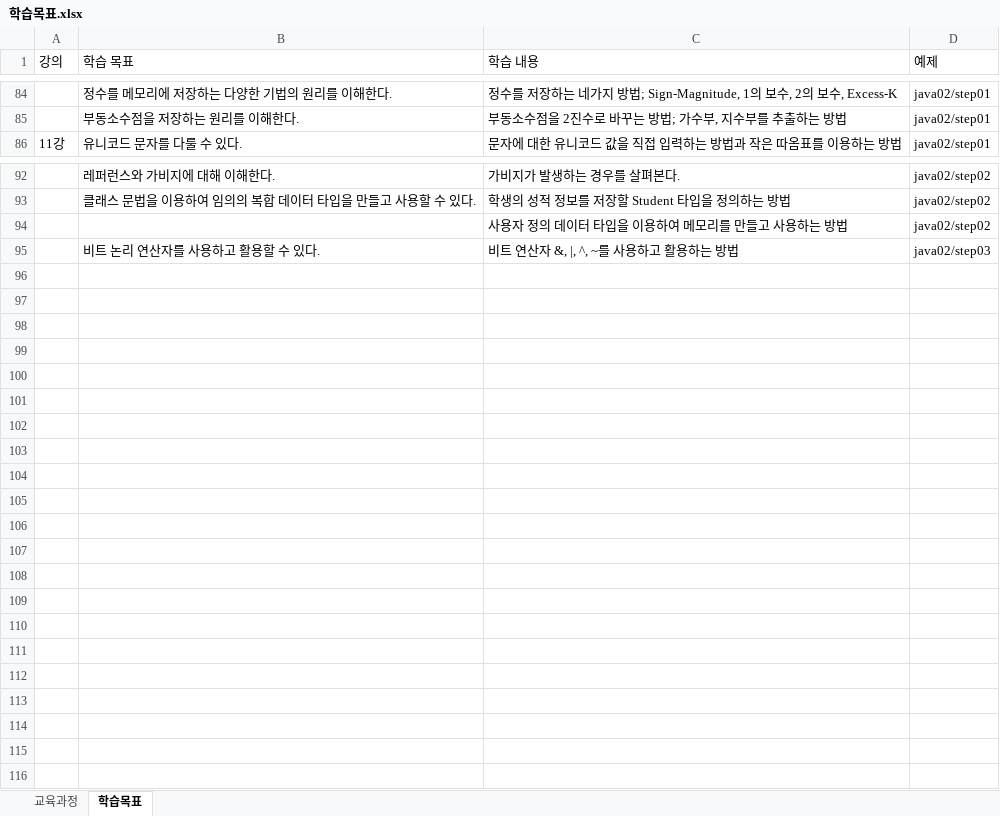
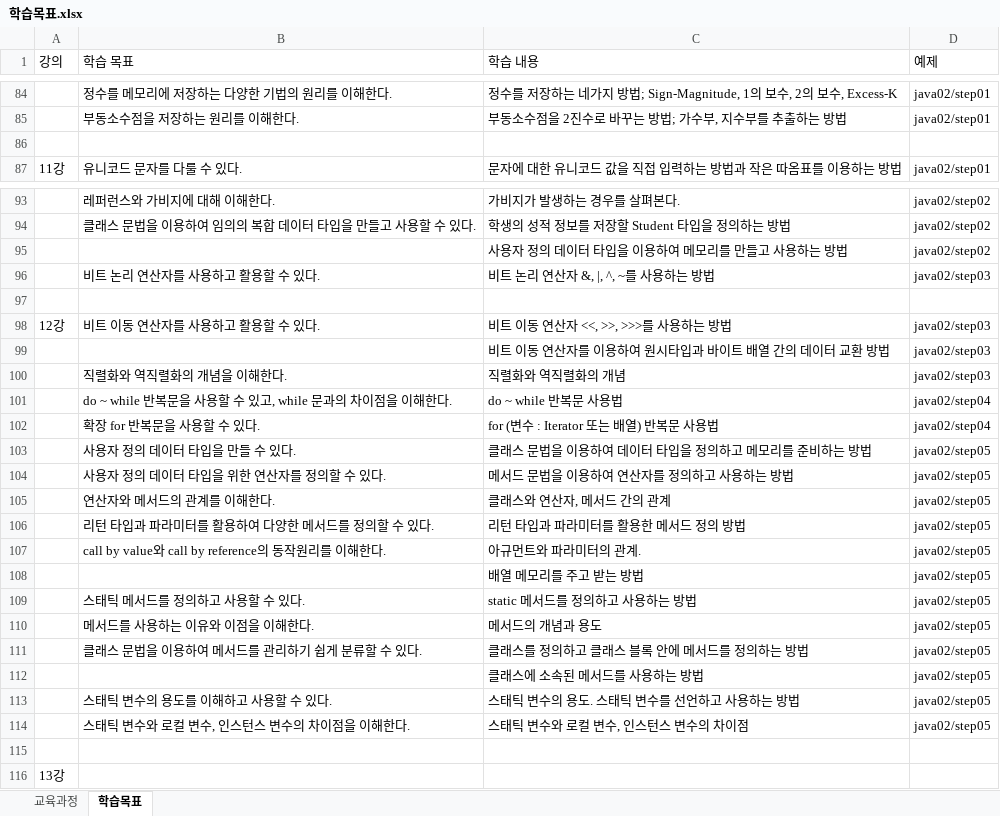
Before and after one commit to MoonSungRyong/Java85-1, an Excel workbook: 학습목표.xlsx, sheet 학습목표, drawn as a sheet; only a part is shown, gaps mark what is left out; values as stored, in another font and other column widths than the file's, no borders; addresses are those after the commit; the diff names each change by its address in the sheet, - before the commit and + after, or states it on an @@ line.

```diff
--- a/학습목표.xlsx (sheet 학습목표)
+++ b/학습목표.xlsx (sheet 학습목표)
+row 86: (empty)
-C96 (학습 내용): 비트 연산자 &, |, ^, ~를 사용하고 활용하는 방법
+C96 (학습 내용): 비트 논리 연산자 &, |, ^, ~를 사용하는 방법
+row 97: (empty)
+row 98: 12강 | 비트 이동 연산자를 사용하고 활용할 수 있다. | 비트 이동 연산자 <<, >>, >>>를 사용하는 방법 | java02/step03
+row 99:  |  | 비트 이동 연산자를 이용하여 원시타입과 바이트 배열 간의 데이터 교환 방법 | java02/step03
+row 100:  | 직렬화와 역직렬화의 개념을 이해한다. | 직렬화와 역직렬화의 개념 | java02/step03
+row 101:  | do ~ while 반복문을 사용할 수 있고, while 문과의 차이점을 이해한다. | do ~ while 반복문 사용법 | java02/step04
+row 102:  | 확장 for 반복문을 사용할 수 있다. | for (변수 : Iterator 또는 배열) 반복문 사용법 | java02/step04
+row 103:  | 사용자 정의 데이터 타입을 만들 수 있다. | 클래스 문법을 이용하여 데이터 타입을 정의하고 메모리를 준비하는 방법 | java02/step05
+row 104:  | 사용자 정의 데이터 타입을 위한 연산자를 정의할 수 있다. | 메서드 문법을 이용하여 연산자를 정의하고 사용하는 방법 | java02/step05
+row 105:  | 연산자와 메서드의 관계를 이해한다. | 클래스와 연산자, 메서드 간의 관계 | java02/step05
+row 106:  | 리턴 타입과 파라미터를 활용하여 다양한 메서드를 정의할 수 있다. | 리턴 타입과 파라미터를 활용한 메서드 정의 방법 | java02/step05
+row 107:  | call by value와 call by reference의 동작원리를 이해한다. | 아규먼트와 파라미터의 관계. | java02/step05
+row 108:  |  | 배열 메모리를 주고 받는 방법 | java02/step05
+row 109:  | 스태틱 메서드를 정의하고 사용할 수 있다. | static 메서드를 정의하고 사용하는 방법 | java02/step05
+row 110:  | 메서드를 사용하는 이유와 이점을 이해한다. | 메서드의 개념과 용도 | java02/step05
+row 111:  | 클래스 문법을 이용하여 메서드를 관리하기 쉽게 분류할 수 있다. | 클래스를 정의하고 클래스 블록 안에 메서드를 정의하는 방법 | java02/step05
+row 112:  |  | 클래스에 소속된 메서드를 사용하는 방법 | java02/step05
+row 113:  | 스태틱 변수의 용도를 이해하고 사용할 수 있다. | 스태틱 변수의 용도. 스태틱 변수를 선언하고 사용하는 방법 | java02/step05
+row 114:  | 스태틱 변수와 로컬 변수, 인스턴스 변수의 차이점을 이해한다. | 스태틱 변수와 로컬 변수, 인스턴스 변수의 차이점 | java02/step05
+row 115: (empty)
+row 116: 13강
```
